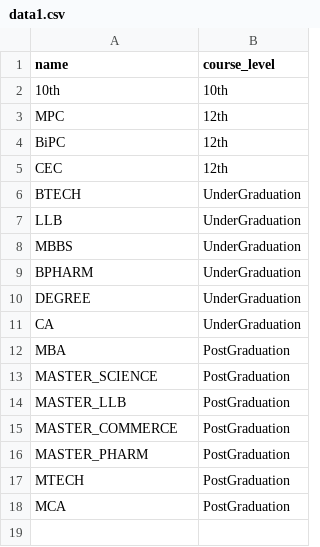
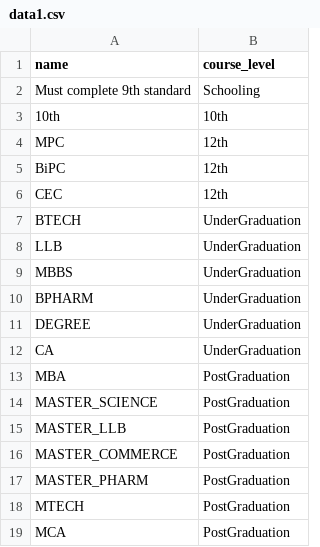
Before and after one commit to vinaysaieverest/MongoDB, a CSV file: data1.csv, drawn as a sheet; the diff names each change by its address in the sheet, - before the commit and + after, or states it on an @@ line.

```diff
--- a/data1.csv
+++ b/data1.csv
+row 2: Must complete 9th standard | Schooling
```
Also changed, not shown: data.csv, 6 other files.
